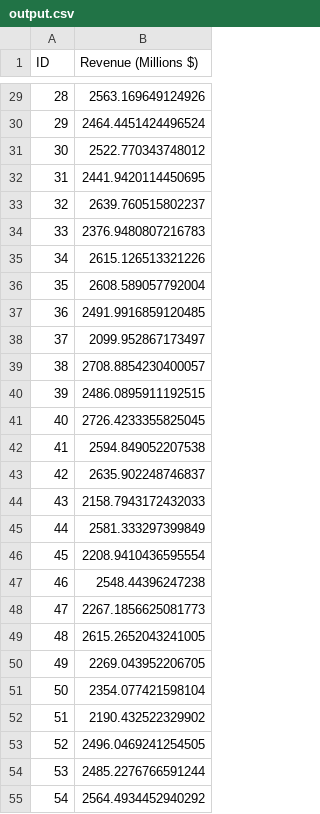
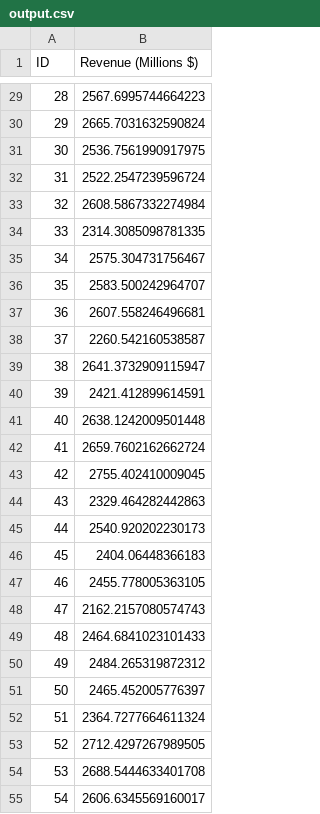
Before and after one commit to HardikMutha/Gaming_Trends_Prediction, a CSV file: output.csv, drawn as a sheet; only a part is shown, gaps mark what is left out; the diff covers the shown part only.

```diff
--- a/output.csv
+++ b/output.csv
@@ -29,27 +29,27 @@ ID,Revenue (Millions $)
-28,2563.169649124926
-29,2464.4451424496524
-30,2522.770343748012
-31,2441.9420114450695
-32,2639.760515802237
-33,2376.9480807216783
-34,2615.126513321226
-35,2608.589057792004
-36,2491.9916859120485
-37,2099.952867173497
-38,2708.8854230400057
-39,2486.0895911192515
-40,2726.4233355825045
-41,2594.849052207538
-42,2635.902248746837
-43,2158.7943172432033
-44,2581.333297399849
-45,2208.9410436595554
-46,2548.44396247238
-47,2267.1856625081773
-48,2615.2652043241005
-49,2269.043952206705
-50,2354.077421598104
-51,2190.432522329902
-52,2496.0469241254505
-53,2485.2276766591244
-54,2564.4934452940292
+28,2567.6995744664223
+29,2665.7031632590824
+30,2536.7561990917975
+31,2522.2547239596724
+32,2608.5867332274984
+33,2314.3085098781335
+34,2575.304731756467
+35,2583.500242964707
+36,2607.558246496681
+37,2260.542160538587
+38,2641.3732909115947
+39,2421.412899614591
+40,2638.1242009501448
+41,2659.7602162662724
+42,2755.402410009045
+43,2329.464282442863
+44,2540.920202230173
+45,2404.06448366183
+46,2455.778005363105
+47,2162.2157080574743
+48,2464.6841023101433
+49,2484.265319872312
+50,2465.452005776397
+51,2364.7277664611324
+52,2712.4297267989505
+53,2688.5444633401708
+54,2606.6345569160017
```
Also changed, not shown: 73 edited cells elsewhere in this file, 4 other files.
